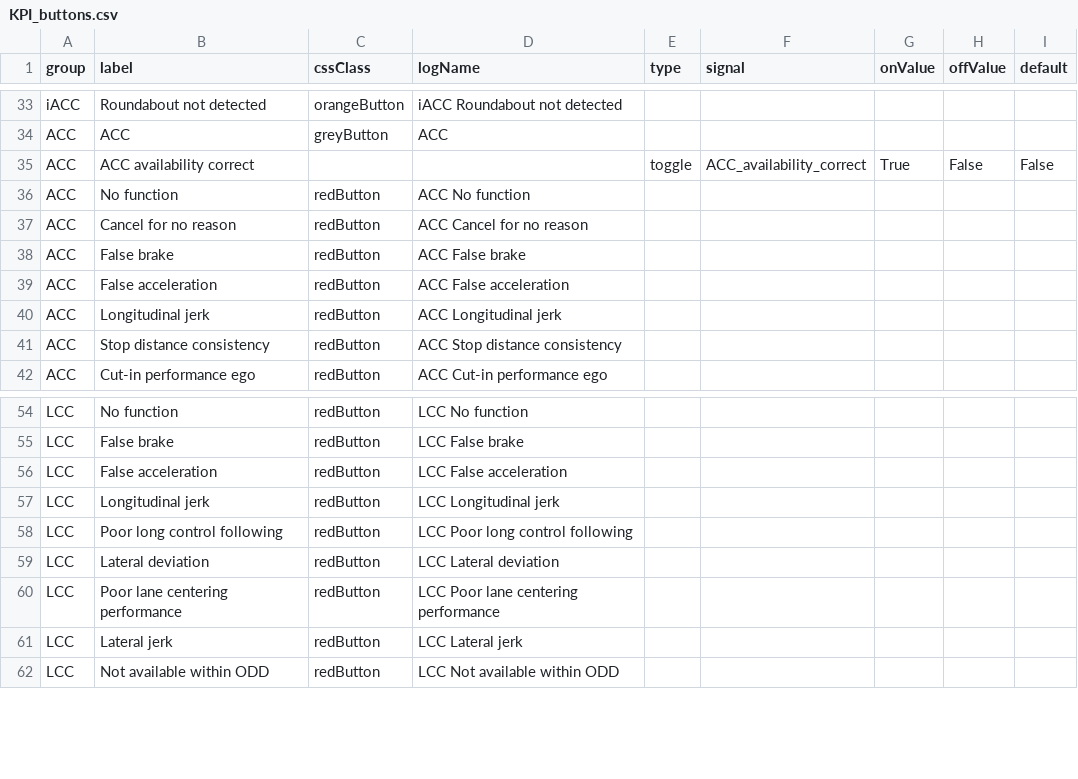
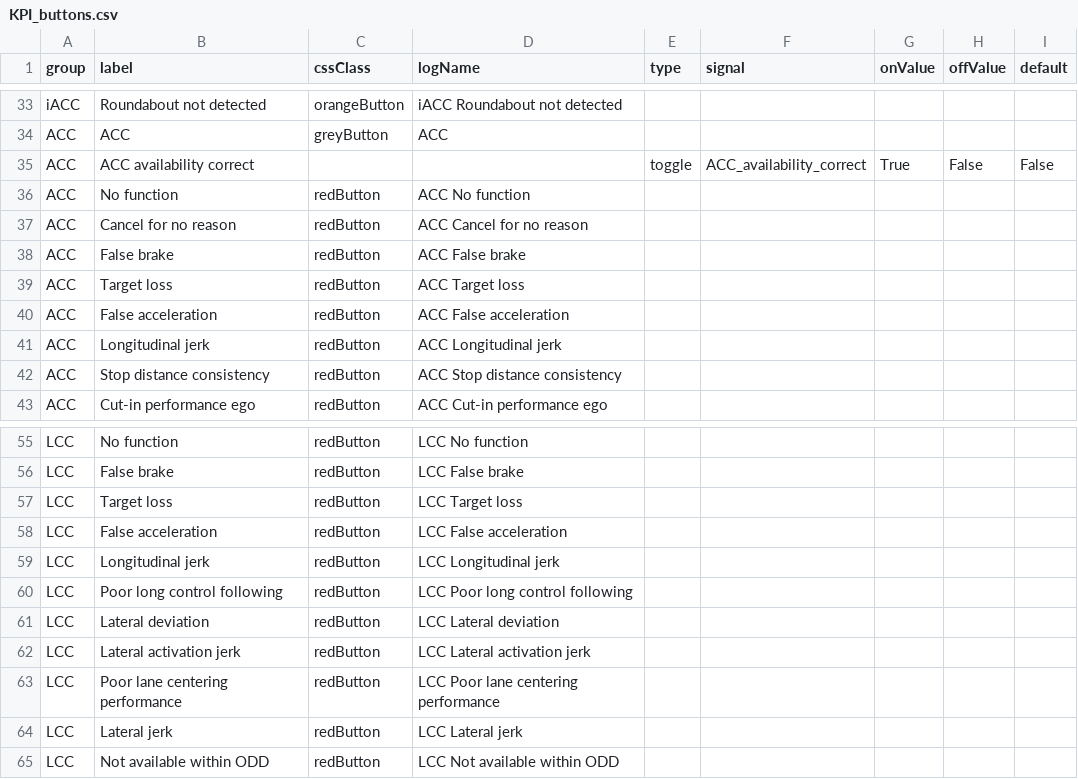
Before and after one commit to Lynoit/lynoit.github.io, a CSV file: KPI_buttons.csv, drawn as a sheet; only a part is shown, gaps mark what is left out.

Commit message:
Update KPI_buttons.csv

```diff
--- a/KPI_buttons.csv
+++ b/KPI_buttons.csv
@@ -38,2 +38,3 @@ ACC,Cancel for no reason,redButton,ACC Cancel for no reason,,,,,
 ACC,False brake,redButton,ACC False brake,,,,,
+ACC,Target loss,redButton,ACC Target loss,,,,,
 ACC,False acceleration,redButton,ACC False acceleration,,,,,
@@ -55,2 +56,3 @@ LCC,No function,redButton,LCC No function,,,,,
 LCC,False brake,redButton,LCC False brake,,,,,
+LCC,Target loss,redButton,LCC Target loss,,,,,
 LCC,False acceleration,redButton,LCC False acceleration,,,,,
@@ -59,2 +61,3 @@ LCC,Poor long control following,redButton,LCC Poor long control following,,,,,
 LCC,Lateral deviation,redButton,LCC Lateral deviation,,,,,
+LCC,Lateral activation jerk,redButton,LCC Lateral activation jerk,,,,,
 LCC,Poor lane centering performance,redButton,LCC Poor lane centering performance,,,,,
```
